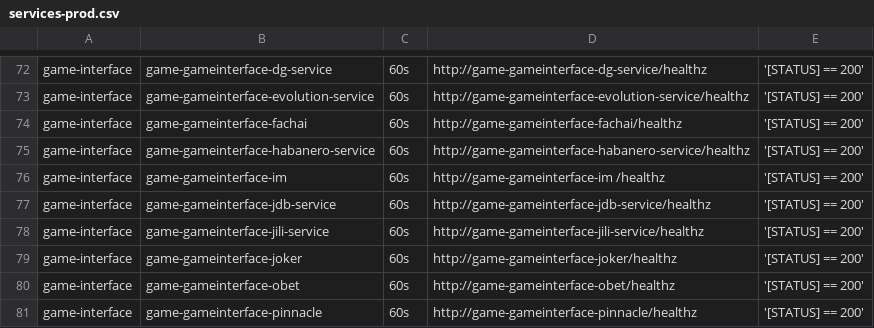
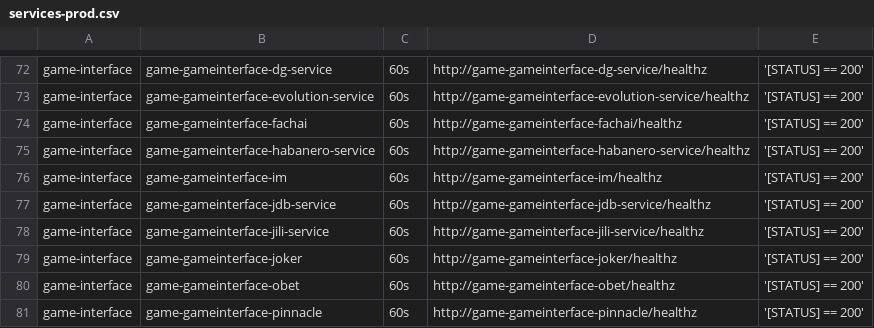
Before and after one commit to starixvn/tgs_rayprosoft_tgs.healthchecks.gatus, a CSV file: services/services-prod.csv, drawn as a sheet; only a part is shown, gaps mark what is left out.

```diff
--- a/services/services-prod.csv
+++ b/services/services-prod.csv
@@ -75,3 +75,3 @@ game-interface,game-gameinterface-fachai,60s,http://game-gameinterface-fachai/he
 game-interface,game-gameinterface-habanero-service,60s,http://game-gameinterface-habanero-service/healthz,'[STATUS] == 200'
-game-interface,game-gameinterface-im ,60s,http://game-gameinterface-im /healthz,'[STATUS] == 200'
+game-interface,game-gameinterface-im,60s,http://game-gameinterface-im/healthz,'[STATUS] == 200'
 game-interface,game-gameinterface-jdb-service,60s,http://game-gameinterface-jdb-service/healthz,'[STATUS] == 200'
```
Also changed, not shown: services/services-staging.csv.
